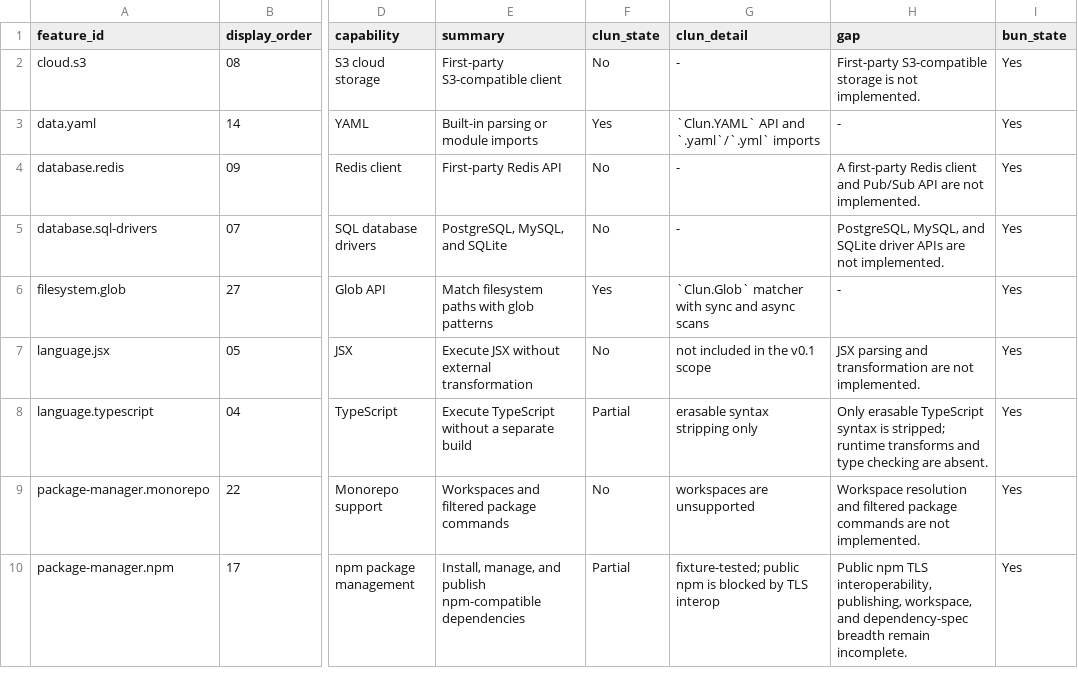
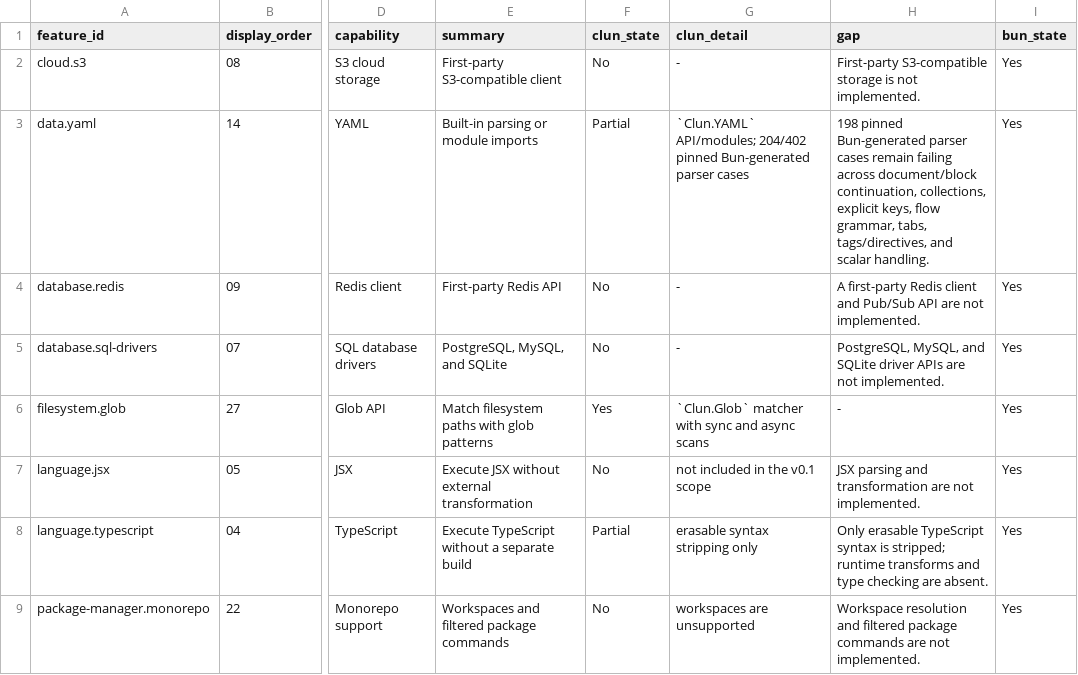
Before and after one commit to theesfeld/clun, a TSV file: compat/features.tsv, drawn as a sheet; only a part is shown, gaps mark what is left out; the shorter side is filled out with more unchanged rows; the diff names each change by its address in the sheet, - before the commit and + after, or states it on an @@ line.

```diff
--- a/compat/features.tsv
+++ b/compat/features.tsv
-F3 (clun_state): Yes
+F3 (clun_state): Partial
-G3 (clun_detail): `Clun.YAML` API and `.yaml`/`.yml` imports
+G3 (clun_detail): `Clun.YAML` API/modules; 204/402 pinned Bun-generated parser cases
-H3 (gap): -
+H3 (gap): 198 pinned Bun-generated parser cases remain failing across document/block continuation, collections, explicit keys, flow grammar, tabs, tags/directives, and scalar handling.
```
Also changed, not shown: compat/evidence.tsv, compat/platforms.tsv, 15 other files.
